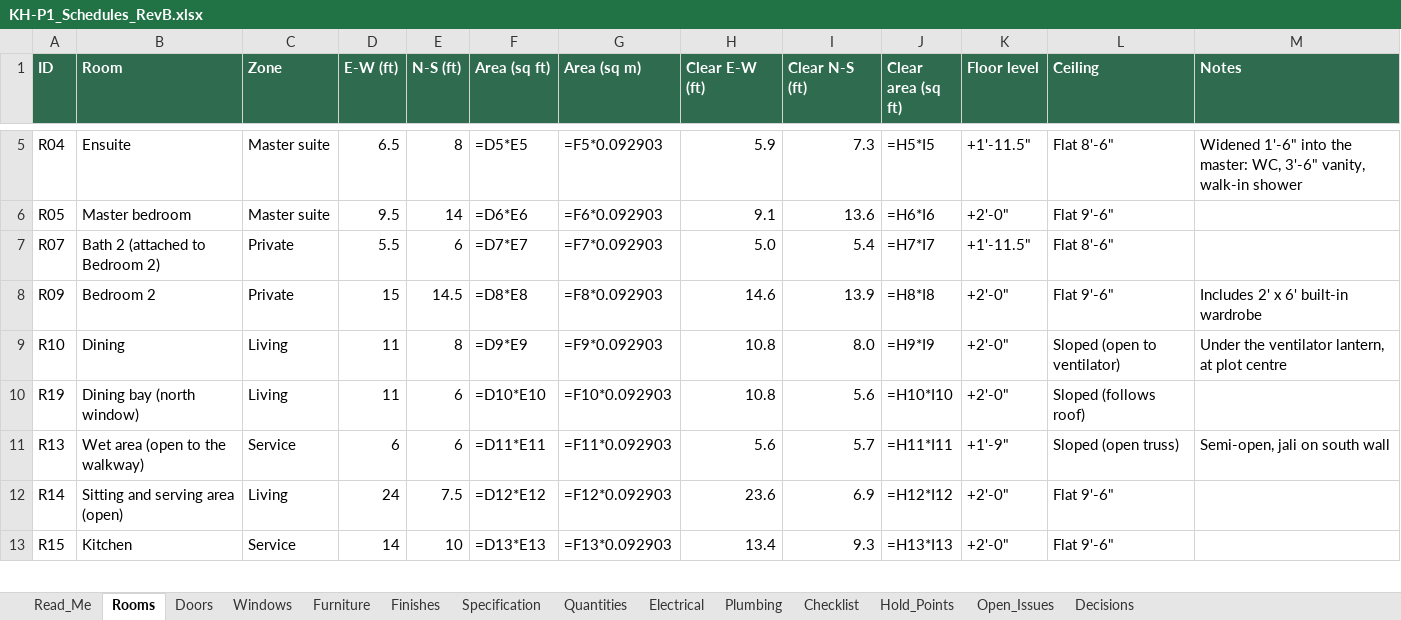
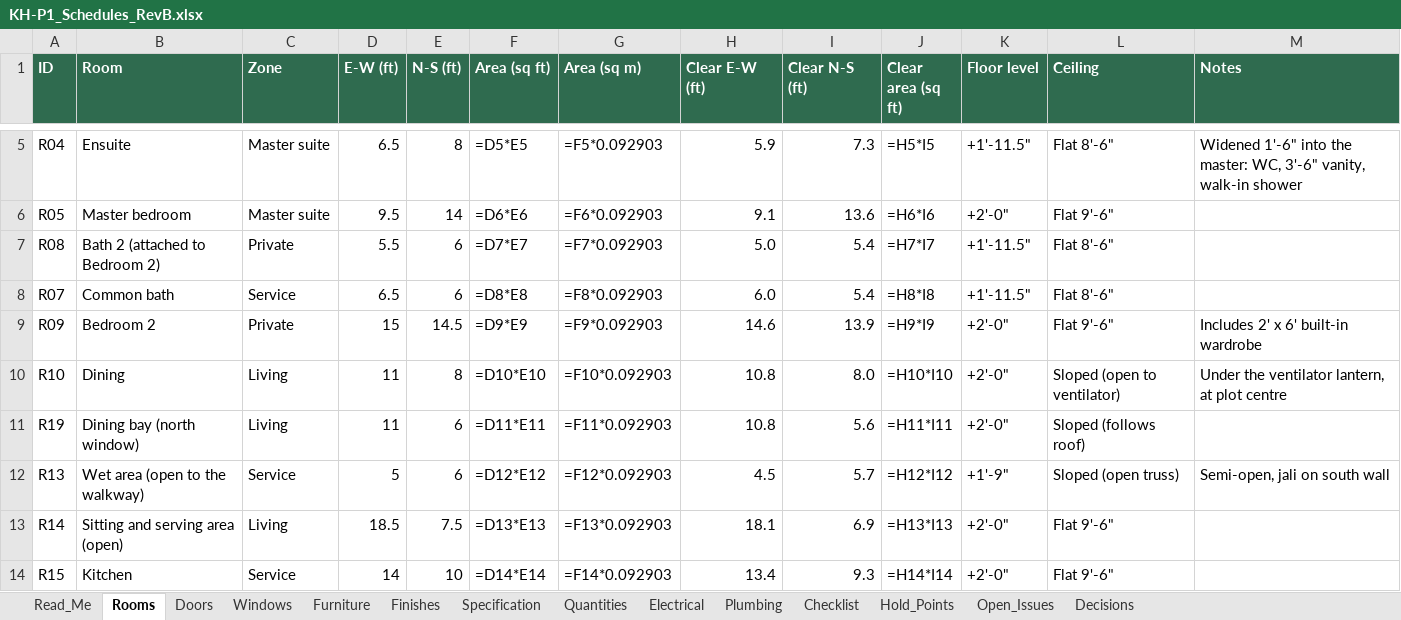
Before and after one commit to tilak-puli/House-plan, an Excel workbook: 03_Schedules/KH-P1_Schedules_RevB.xlsx, sheet Rooms, drawn as a sheet; only a part is shown, gaps mark what is left out; values as stored, in another font and other column widths than the file's, no borders; formulas without a stored value are shown as written; addresses are those after the commit; the diff covers the shown part only; the diff names each change by its address in the sheet, - before the commit and + after, or states it on an @@ line.

```diff
--- a/03_Schedules/KH-P1_Schedules_RevB.xlsx (sheet Rooms)
+++ b/03_Schedules/KH-P1_Schedules_RevB.xlsx (sheet Rooms)
+row 7: R08 | Bath 2 (attached to Bedroom 2) | Private | 5.5 | 6 | =D7*E7 | =F7*0.092903 | 5.0 | 5.4 | =H7*I7 | +1'-11.5" | Flat 8'-6"
-B8 (Room): Bath 2 (attached to Bedroom 2)
+B8 (Room): Common bath
-C8 (Zone): Private
+C8 (Zone): Service
-D8 (E-W (ft)): 5.5
+D8 (E-W (ft)): 6.5
-F8 (Area (sq ft)): =D7*E7
+F8 (Area (sq ft)): =D8*E8
-G8 (Area (sq m)): =F7*0.092903
+G8 (Area (sq m)): =F8*0.092903
-H8 (Clear E-W (ft)): 5.0
+H8 (Clear E-W (ft)): 6.0
-J8 (Clear area (sq ft)): =H7*I7
+J8 (Clear area (sq ft)): =H8*I8
-F9 (Area (sq ft)): =D8*E8
+F9 (Area (sq ft)): =D9*E9
-G9 (Area (sq m)): =F8*0.092903
+G9 (Area (sq m)): =F9*0.092903
-J9 (Clear area (sq ft)): =H8*I8
+J9 (Clear area (sq ft)): =H9*I9
-F10 (Area (sq ft)): =D9*E9
+F10 (Area (sq ft)): =D10*E10
-G10 (Area (sq m)): =F9*0.092903
+G10 (Area (sq m)): =F10*0.092903
-J10 (Clear area (sq ft)): =H9*I9
+J10 (Clear area (sq ft)): =H10*I10
-F11 (Area (sq ft)): =D10*E10
+F11 (Area (sq ft)): =D11*E11
-G11 (Area (sq m)): =F10*0.092903
+G11 (Area (sq m)): =F11*0.092903
-J11 (Clear area (sq ft)): =H10*I10
+J11 (Clear area (sq ft)): =H11*I11
-D12 (E-W (ft)): 6
+D12 (E-W (ft)): 5
-F12 (Area (sq ft)): =D11*E11
+F12 (Area (sq ft)): =D12*E12
-G12 (Area (sq m)): =F11*0.092903
+G12 (Area (sq m)): =F12*0.092903
-H12 (Clear E-W (ft)): 5.6
+H12 (Clear E-W (ft)): 4.5
-J12 (Clear area (sq ft)): =H11*I11
+J12 (Clear area (sq ft)): =H12*I12
-D13 (E-W (ft)): 24
+D13 (E-W (ft)): 18.5
-F13 (Area (sq ft)): =D12*E12
+F13 (Area (sq ft)): =D13*E13
-G13 (Area (sq m)): =F12*0.092903
+G13 (Area (sq m)): =F13*0.092903
-H13 (Clear E-W (ft)): 23.6
+H13 (Clear E-W (ft)): 18.1
-J13 (Clear area (sq ft)): =H12*I12
+J13 (Clear area (sq ft)): =H13*I13
-F14 (Area (sq ft)): =D13*E13
+F14 (Area (sq ft)): =D14*E14
-G14 (Area (sq m)): =F13*0.092903
+G14 (Area (sq m)): =F14*0.092903
-J14 (Clear area (sq ft)): =H13*I13
+J14 (Clear area (sq ft)): =H14*I14
```
Also changed, not shown: 1 removed row and 7 edited cells elsewhere in this sheet, sheet Electrical, sheet Furniture, sheet Plumbing, sheet Quantities, sheet Windows, sheet Doors, 4 more sheets, 10 other files.
